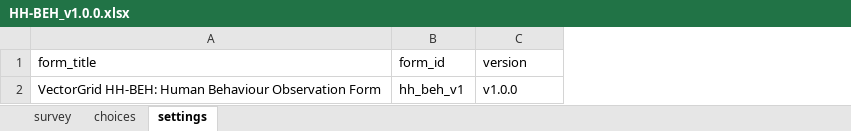
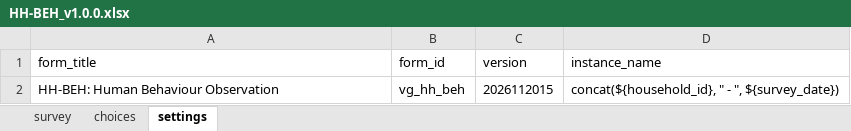
Before and after one commit to vectorgrid-africa/data-collection-tools, an Excel workbook: _static/odk/HH-BEH_v1.0.0.xlsx, sheet settings, drawn as a sheet; values as stored, in another font and other column widths than the file's, no borders; removed rows and columns are numbered as before the commit, all else as after; the diff names each change by its address in the sheet, - before the commit and + after, or states it on an @@ line.

```diff
--- a/_static/odk/HH-BEH_v1.0.0.xlsx (sheet settings)
+++ b/_static/odk/HH-BEH_v1.0.0.xlsx (sheet settings)
+column D (instance_name), empty
-row 2: VectorGrid HH-BEH: Human Behaviour Observation Form | hh_beh_v1 | v1.0.0
+row 2: HH-BEH: Human Behaviour Observation | vg_hh_beh | 2026112015 | concat(${household_id}, " - ", ${survey_date})
```
Also changed, not shown: sheet survey, sheet choices, _static/odk/ENV-OBS_v1.0.0.xlsx, _static/odk/HAB-SRV_v1.0.0.xlsx, 48 other files.
